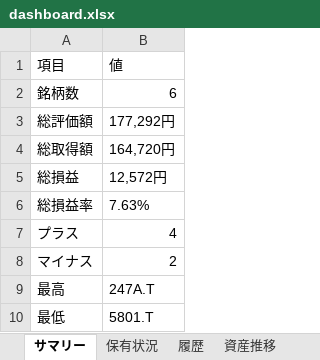
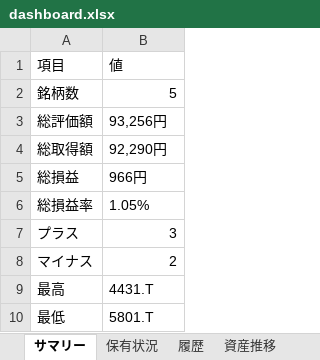
Before and after one commit to wac1223/stock_tool, an Excel workbook: dashboard.xlsx, sheet サマリー, drawn as a sheet; values as stored, in another font and other column widths than the file's, no borders; the diff names each change by its address in the sheet, - before the commit and + after, or states it on an @@ line.

```diff
--- a/dashboard.xlsx (sheet サマリー)
+++ b/dashboard.xlsx (sheet サマリー)
-B2: 6
+B2: 5
-B3: 177,292円
+B3: 93,256円
-B4: 164,720円
+B4: 92,290円
-B5: 12,572円
+B5: 966円
-B6: 7.63%
+B6: 1.05%
-B7: 4
+B7: 3
-B9: 247A.T
+B9: 4431.T
```
Also changed, not shown: sheet 監視銘柄, sheet 保有状況, sheet 履歴, sheet 資産推移, portfolio.xlsx, price_history.xlsx, 2 other files.
